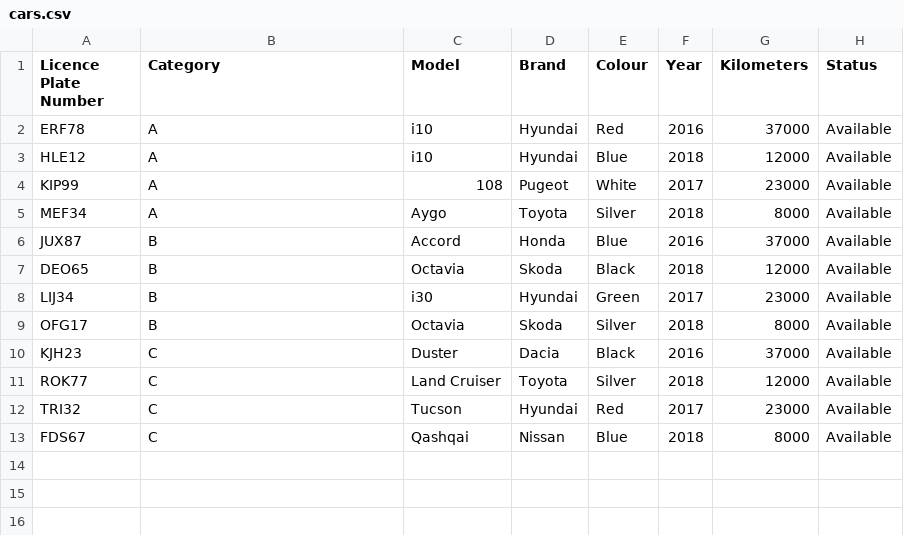
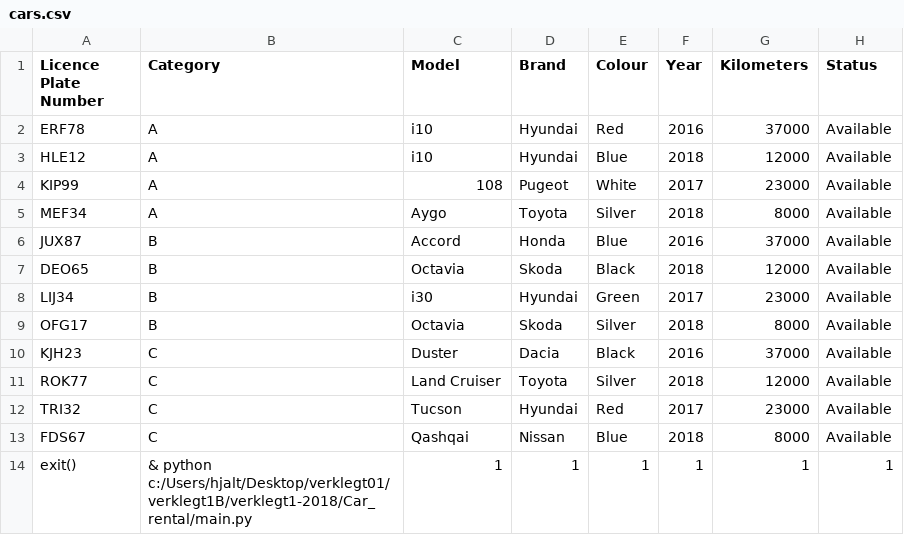
Before and after one commit to evalisv/verklegt1-2018, a CSV file: Car_rental/Data/cars.csv, drawn as a sheet.

```diff
--- a/Car_rental/Data/cars.csv
+++ b/Car_rental/Data/cars.csv
@@ -13 +13,2 @@ TRI32,C,Tucson,Hyundai,Red,2017,23000,Available
 FDS67,C,Qashqai,Nissan,Blue,2018,8000,Available
+exit(),& python c:/Users/hjalt/Desktop/verklegt01/verklegt1B/verklegt1-2018/Car_rental/main.py,1,1,1,1,1,1
```
Also changed, not shown: 1 other file.
